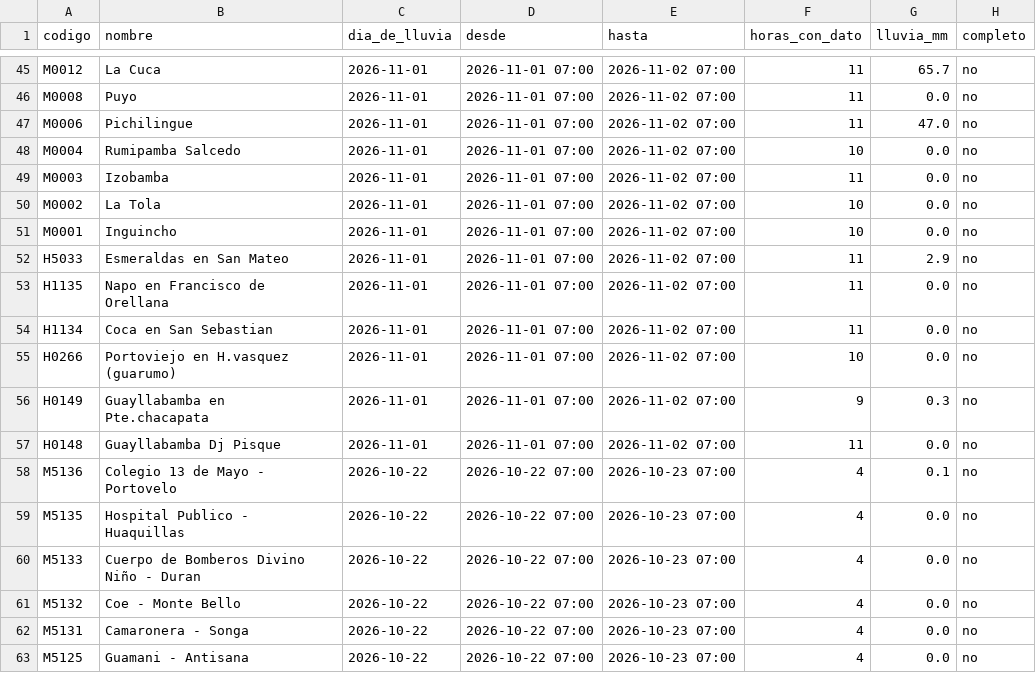
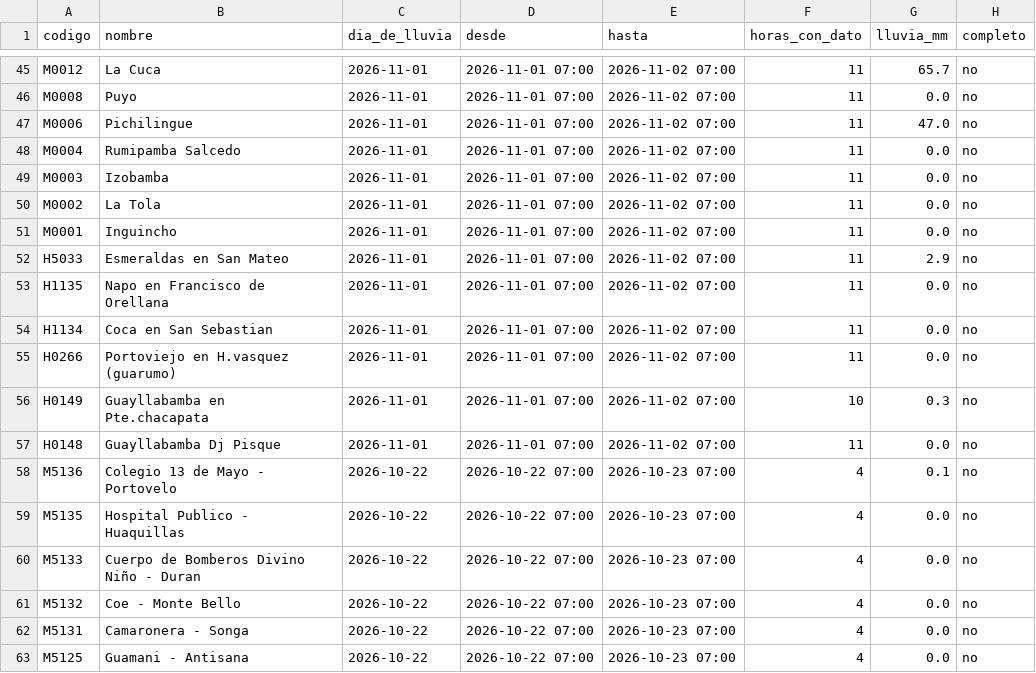
Before and after one commit to Hilary-Madelein/sati-archivo-lluvia, a CSV file: estaciones/lluvia_diaria.csv, drawn as a sheet; only a part is shown, gaps mark what is left out; the diff covers the shown part only.

```diff
--- a/estaciones/lluvia_diaria.csv
+++ b/estaciones/lluvia_diaria.csv
@@ -47,6 +47,6 @@ M0008,Puyo,2026-11-01,2026-11-01 07:00,2026-11-02 07:00,11,0.0,no
 M0006,Pichilingue,2026-11-01,2026-11-01 07:00,2026-11-02 07:00,11,47.0,no
-M0004,Rumipamba Salcedo,2026-11-01,2026-11-01 07:00,2026-11-02 07:00,10,0.0,no
+M0004,Rumipamba Salcedo,2026-11-01,2026-11-01 07:00,2026-11-02 07:00,11,0.0,no
 M0003,Izobamba,2026-11-01,2026-11-01 07:00,2026-11-02 07:00,11,0.0,no
-M0002,La Tola,2026-11-01,2026-11-01 07:00,2026-11-02 07:00,10,0.0,no
-M0001,Inguincho,2026-11-01,2026-11-01 07:00,2026-11-02 07:00,10,0.0,no
+M0002,La Tola,2026-11-01,2026-11-01 07:00,2026-11-02 07:00,11,0.0,no
+M0001,Inguincho,2026-11-01,2026-11-01 07:00,2026-11-02 07:00,11,0.0,no
 H5033,Esmeraldas en San Mateo,2026-11-01,2026-11-01 07:00,2026-11-02 07:00,11,2.9,no
@@ -54,4 +54,4 @@ H1135,Napo en Francisco de Orellana,2026-11-01,2026-11-01 07:00,2026-11-02 07:00
 H1134,Coca en San Sebastian,2026-11-01,2026-11-01 07:00,2026-11-02 07:00,11,0.0,no
-H0266,Portoviejo en H.vasquez (guarumo),2026-11-01,2026-11-01 07:00,2026-11-02 07:00,10,0.0,no
-H0149,Guayllabamba en Pte.chacapata,2026-11-01,2026-11-01 07:00,2026-11-02 07:00,9,0.3,no
+H0266,Portoviejo en H.vasquez (guarumo),2026-11-01,2026-11-01 07:00,2026-11-02 07:00,11,0.0,no
+H0149,Guayllabamba en Pte.chacapata,2026-11-01,2026-11-01 07:00,2026-11-02 07:00,10,0.3,no
 H0148,Guayllabamba Dj Pisque,2026-11-01,2026-11-01 07:00,2026-11-02 07:00,11,0.0,no
```
Also changed, not shown: 12 edited cells elsewhere in this file, estaciones/estaciones.csv, 1 other file.
